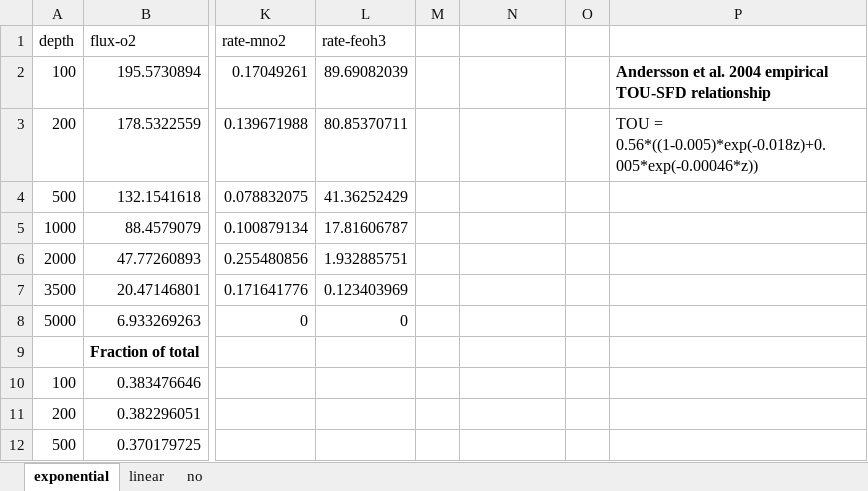
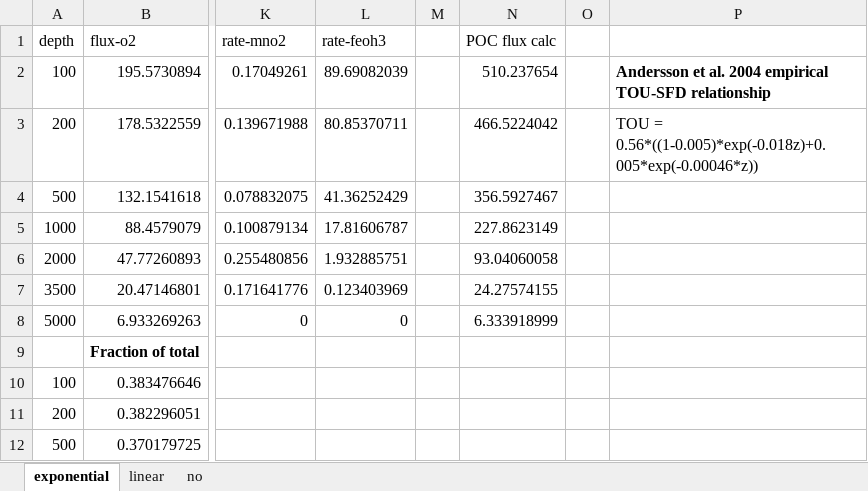
Before and after one commit to DomHu/benthic-model, an Excel workbook: Observations/Thullner_2009/ThullnerGcubed2009 Fluxes-rates.xlsx, sheet exponential, drawn as a sheet; only a part is shown, gaps mark what is left out; values as stored, in another font and other column widths than the file's, no borders; charts and pictures not drawn; the diff covers the shown part only; the diff names each change by its address in the sheet, - before the commit and + after, or states it on an @@ line.

```diff
--- a/Observations/Thullner_2009/ThullnerGcubed2009 Fluxes-rates.xlsx (sheet exponential)
+++ b/Observations/Thullner_2009/ThullnerGcubed2009 Fluxes-rates.xlsx (sheet exponential)
-N1: (empty)
+N1: POC flux calc
-N2 (POC flux calc): (empty)
+N2 (POC flux calc): 510.237654
-N3 (POC flux calc): (empty)
+N3 (POC flux calc): 466.5224042
-N4 (POC flux calc): (empty)
+N4 (POC flux calc): 356.5927467
-N5 (POC flux calc): (empty)
+N5 (POC flux calc): 227.8623149
-N6 (POC flux calc): (empty)
+N6 (POC flux calc): 93.04060058
-N7 (POC flux calc): (empty)
+N7 (POC flux calc): 24.27574155
-N8 (POC flux calc): (empty)
+N8 (POC flux calc): 6.333918999
```
Also changed, not shown: 54 added rows, 1 removed row and 41 edited cells elsewhere in this sheet, charts or pictures, 5 other files.
